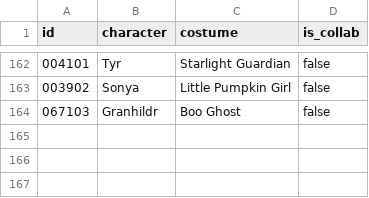
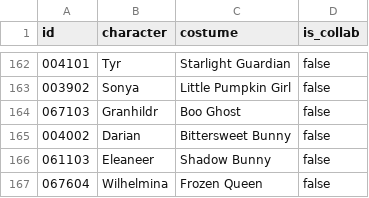
Before and after one commit to Asome10121/BD2ModManager, a CSV file: src/data/characters.csv, drawn as a sheet; only a part is shown, gaps mark what is left out; the diff names each change by its address in the sheet, - before the commit and + after, or states it on an @@ line.

Commit message:
✨ feat: add "Darian - Bittersweet Bunny", "Eleaneer - Shadow Bunny" and "Wilhelmina - Frozen Queen"

```diff
--- a/src/data/characters.csv
+++ b/src/data/characters.csv
+row 165: 004002 | Darian | Bittersweet Bunny | false
+row 166: 061103 | Eleaneer | Shadow Bunny | false
+row 167: 067604 | Wilhelmina | Frozen Queen | false
```
Also changed, not shown: 4 other files.
